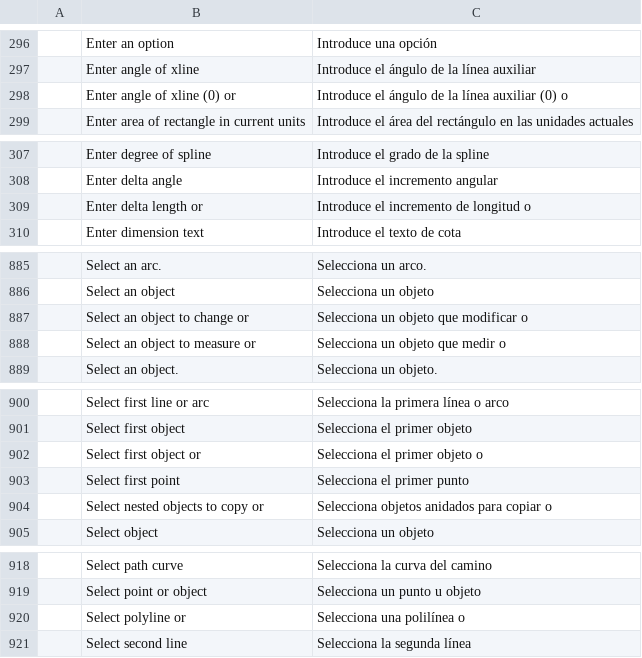
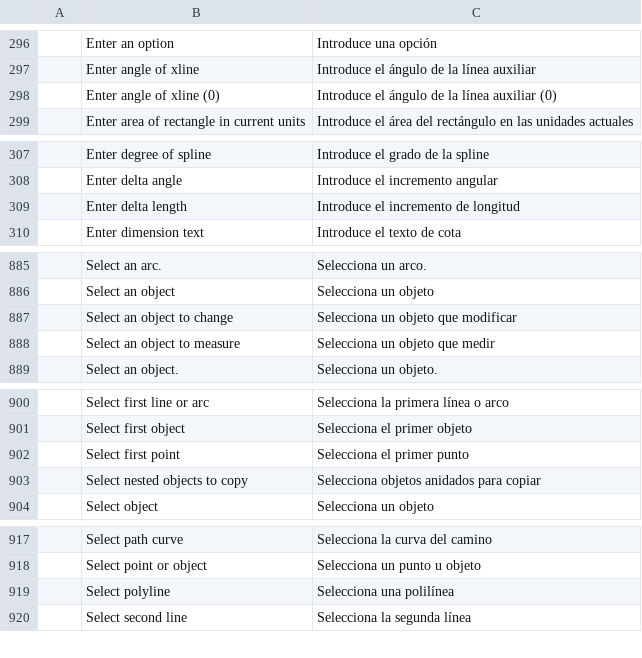
Before and after one commit to 2ez4gcx/cadcraft, a TSV file: crates/ui-egui/src/i18n/es.tsv, drawn as a sheet; only a part is shown, gaps mark what is left out; the diff covers the shown part only.

```diff
--- a/crates/ui-egui/src/i18n/es.tsv
+++ b/crates/ui-egui/src/i18n/es.tsv
@@ -297,3 +297,3 @@
 	Enter angle of xline	Introduce el ángulo de la línea auxiliar
-	Enter angle of xline (0) or	Introduce el ángulo de la línea auxiliar (0) o
+	Enter angle of xline (0)	Introduce el ángulo de la línea auxiliar (0)
 	Enter area of rectangle in current units	Introduce el área del rectángulo en las unidades actuales
@@ -308,3 +308,3 @@
 	Enter delta angle	Introduce el incremento angular
-	Enter delta length or	Introduce el incremento de longitud o
+	Enter delta length	Introduce el incremento de longitud
 	Enter dimension text	Introduce el texto de cota
@@ -886,4 +886,4 @@
 	Select an object	Selecciona un objeto
-	Select an object to change or	Selecciona un objeto que modificar o
-	Select an object to measure or	Selecciona un objeto que medir o
+	Select an object to change	Selecciona un objeto que modificar
+	Select an object to measure	Selecciona un objeto que medir
 	Select an object.	Selecciona un objeto.
@@ -901,5 +901,4 @@
 	Select first object	Selecciona el primer objeto
-	Select first object or	Selecciona el primer objeto o
 	Select first point	Selecciona el primer punto
-	Select nested objects to copy or	Selecciona objetos anidados para copiar o
+	Select nested objects to copy	Selecciona objetos anidados para copiar
 	Select object	Selecciona un objeto
@@ -919,3 +918,3 @@
 	Select point or object	Selecciona un punto u objeto
-	Select polyline or	Selecciona una polilínea o
+	Select polyline	Selecciona una polilínea
 	Select second line	Selecciona la segunda línea
```
Also changed, not shown: 2 removed rows and 4 edited cells elsewhere in this file, crates/ui-egui/src/i18n/bs.tsv, crates/ui-egui/src/i18n/uk.tsv, 23 other files.
